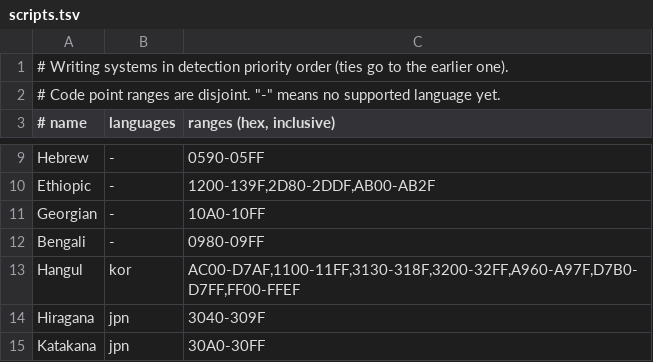
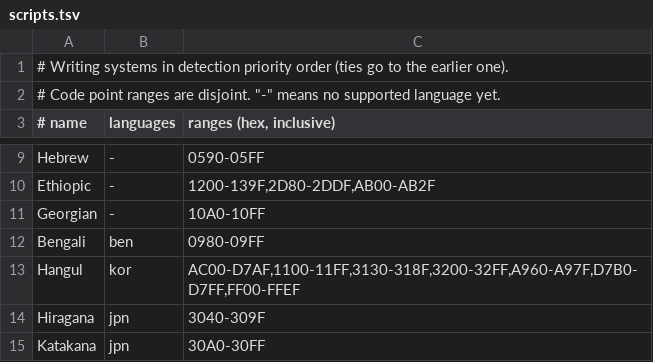
Before and after one commit to Animesh-Ghosh/psychowl, a TSV file: ext/psychowl_native/core/data/scripts.tsv, drawn as a sheet; only a part is shown, gaps mark what is left out.

```diff
--- a/ext/psychowl_native/core/data/scripts.tsv
+++ b/ext/psychowl_native/core/data/scripts.tsv
@@ -11,3 +11,3 @@ Ethiopic	-	1200-139F,2D80-2DDF,AB00-AB2F
 Georgian	-	10A0-10FF
-Bengali	-	0980-09FF
+Bengali	ben	0980-09FF
 Hangul	kor	AC00-D7AF,1100-11FF,3130-318F,3200-32FF,A960-A97F,D7B0-D7FF,FF00-FFEF
```
Also changed, not shown: ext/psychowl_native/core/data/languages.tsv, 3 other files.
